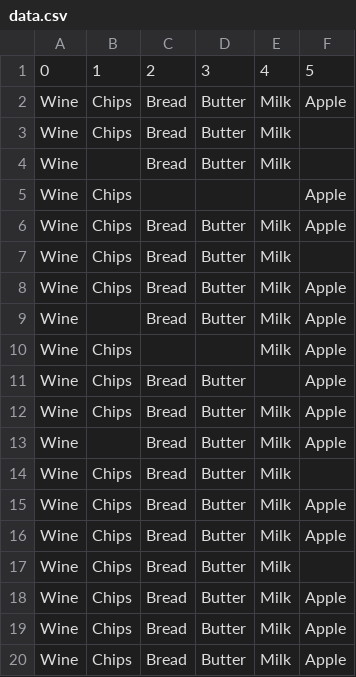
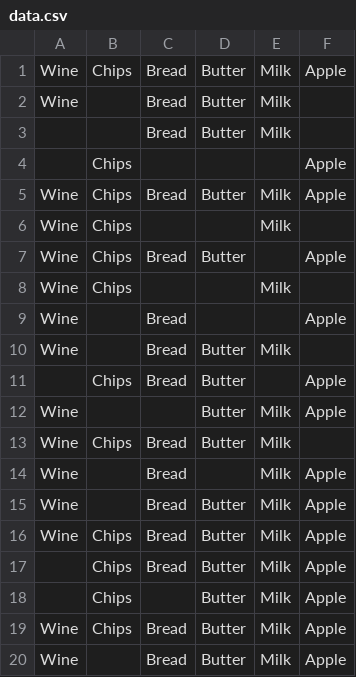
Before and after one commit to DungQuanPhung/Main, a CSV file: data.csv, drawn as a sheet; only a part is shown; the diff covers the shown part only.

```diff
--- a/data.csv
+++ b/data.csv
@@ -1,20 +1,20 @@
-0,1,2,3,4,5
 Wine,Chips,Bread,Butter,Milk,Apple
+Wine,,Bread,Butter,Milk,
+,,Bread,Butter,Milk,
+,Chips,,,,Apple
+Wine,Chips,Bread,Butter,Milk,Apple
+Wine,Chips,,,Milk,
+Wine,Chips,Bread,Butter,,Apple
+Wine,Chips,,,Milk,
+Wine,,Bread,,,Apple
+Wine,,Bread,Butter,Milk,
+,Chips,Bread,Butter,,Apple
+Wine,,,Butter,Milk,Apple
 Wine,Chips,Bread,Butter,Milk,
-Wine,,Bread,Butter,Milk,
-Wine,Chips,,,,Apple
+Wine,,Bread,,Milk,Apple
+Wine,,Bread,Butter,Milk,Apple
 Wine,Chips,Bread,Butter,Milk,Apple
-Wine,Chips,Bread,Butter,Milk,
+,Chips,Bread,Butter,Milk,Apple
+,Chips,,Butter,Milk,Apple
 Wine,Chips,Bread,Butter,Milk,Apple
 Wine,,Bread,Butter,Milk,Apple
-Wine,Chips,,,Milk,Apple
-Wine,Chips,Bread,Butter,,Apple
-Wine,Chips,Bread,Butter,Milk,Apple
-Wine,,Bread,Butter,Milk,Apple
-Wine,Chips,Bread,Butter,Milk,
-Wine,Chips,Bread,Butter,Milk,Apple
-Wine,Chips,Bread,Butter,Milk,Apple
-Wine,Chips,Bread,Butter,Milk,
-Wine,Chips,Bread,Butter,Milk,Apple
-Wine,Chips,Bread,Butter,Milk,Apple
-Wine,Chips,Bread,Butter,Milk,Apple
```
Also changed, not shown: 1 removed row and 1 edited cell elsewhere in this file, 1 other file.
